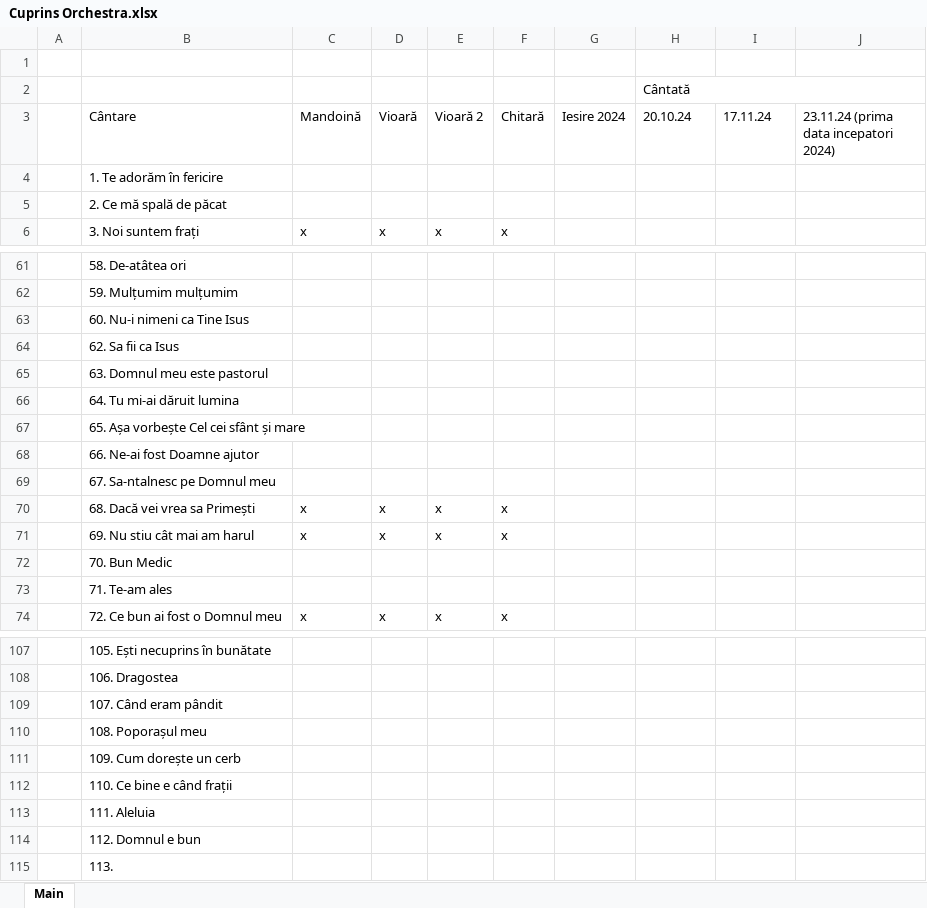
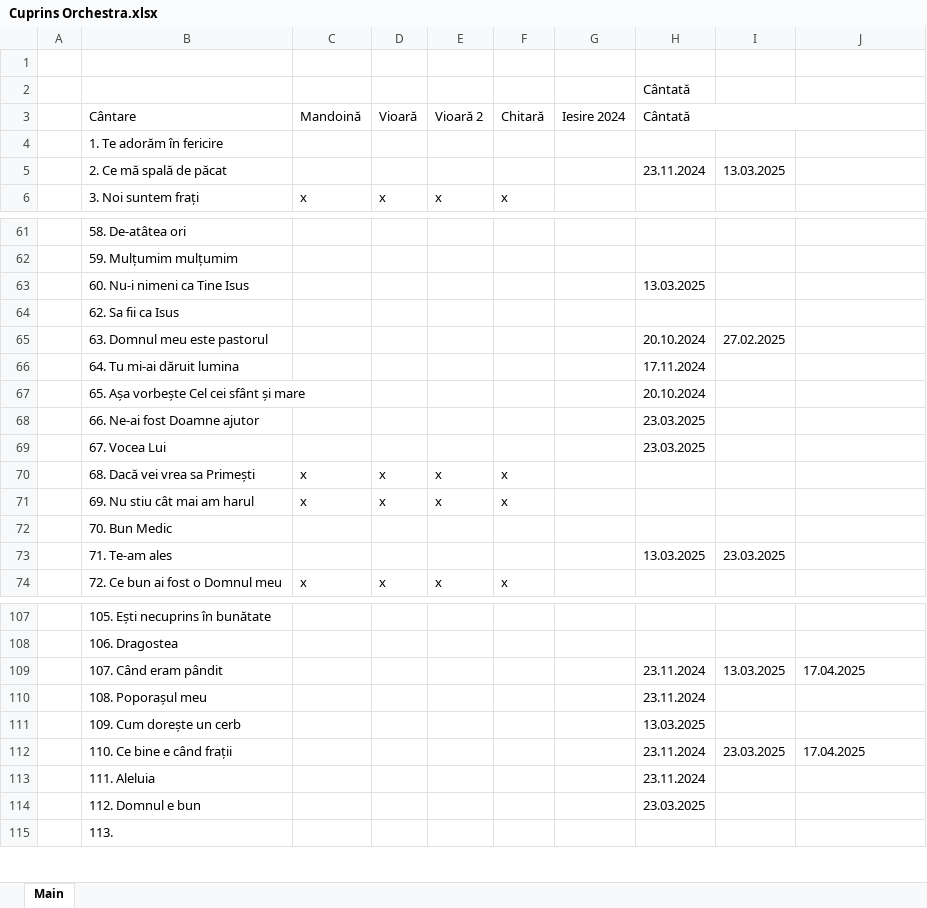
Before and after one commit to alin-eduard/OBPP24, an Excel workbook: resources/cuprins/Cuprins Orchestra.xlsx, sheet Main, drawn as a sheet; only a part is shown, gaps mark what is left out; values as stored, in another font and other column widths than the file's, no cell formats; removed rows and columns are numbered as before the commit, all else as after; the diff covers the shown part only; the diff names each change by its address in the sheet, - before the commit and + after, or states it on an @@ line.

Commit message:
Update cuprins xlsx

```diff
--- a/resources/cuprins/Cuprins Orchestra.xlsx (sheet Main)
+++ b/resources/cuprins/Cuprins Orchestra.xlsx (sheet Main)
-H2:J2 merged
-H3: 20.10.24
+H3: Cântată
+H3:J3 merged
-I3: 17.11.24
+I3: (empty)
-J3: 23.11.24 (prima data incepatori 2024)
+J3: (empty)
-H5 (Cântată): (empty)
+H5 (Cântată): 23.11.2024
-I5: (empty)
+I5: 13.03.2025
-H63 (Cântată): (empty)
+H63 (Cântată): 13.03.2025
-H65 (Cântată): (empty)
+H65 (Cântată): 20.10.2024
-I65: (empty)
+I65: 27.02.2025
-H66 (Cântată): (empty)
+H66 (Cântată): 17.11.2024
-H67 (Cântată): (empty)
+H67 (Cântată): 20.10.2024
-H68 (Cântată): (empty)
+H68 (Cântată): 23.03.2025
-row 69:  | 67. Sa-ntalnesc pe Domnul meu
+row 69:  | 67. Vocea Lui |  |  |  |  |  | 23.03.2025
-H73 (Cântată): (empty)
+H73 (Cântată): 13.03.2025
-I73: (empty)
+I73: 23.03.2025
-H109:H110 (Cântată): (empty)
+H109:H110 (Cântată): 23.11.2024
-I109: (empty)
+I109: 13.03.2025
-J109: (empty)
+J109: 17.04.2025
-H111 (Cântată): (empty)
+H111 (Cântată): 13.03.2025
-H112:H113 (Cântată): (empty)
+H112:H113 (Cântată): 23.11.2024
-I112: (empty)
+I112: 23.03.2025
-J112: (empty)
+J112: 17.04.2025
-H114 (Cântată): (empty)
+H114 (Cântată): 23.03.2025
```
Also changed, not shown: 18 edited cells elsewhere in this sheet, cell formats, 1 other file.
